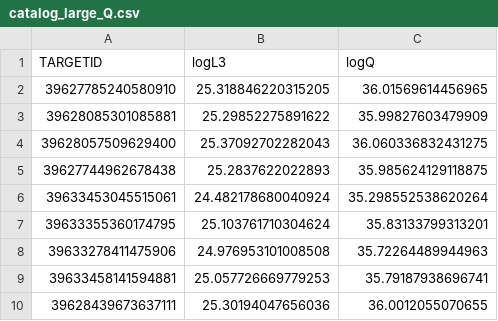
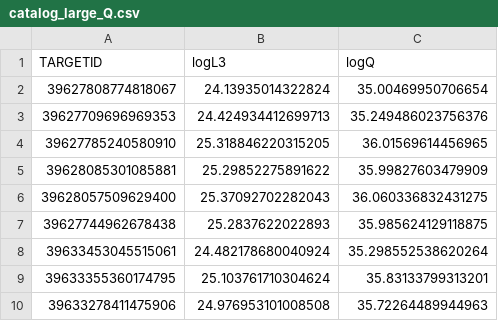
Before and after one commit to valelop900/lopez26_shocks, a CSV file: data/catalog_large_Q.csv, drawn as a sheet; only a part is shown; the shorter side is filled out with more unchanged rows; the diff names each change by its address in the sheet, - before the commit and + after, or states it on an @@ line.

```diff
--- a/data/catalog_large_Q.csv
+++ b/data/catalog_large_Q.csv
+row 2: 39627808774818067 | 24.13935014322824 | 35.00469950706654
+row 3: 39627709696969353 | 24.424934412699713 | 35.249486023756376
```
Also changed, not shown: data/catalog_large.csv, data/catalog_small.csv, 16 other files.
